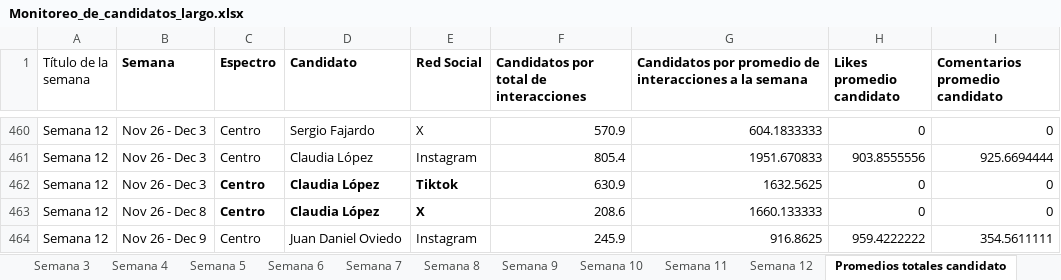
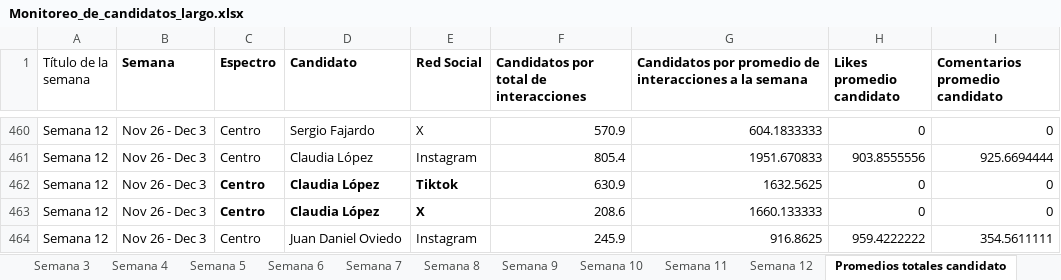
Before and after one commit to angelicamendeznova16-coder/Monitoreo-de-candidatos---Visor, an Excel workbook: Monitoreo_de_candidatos_largo.xlsx, sheet Promedios totales candidato, drawn as a sheet; only a part is shown, gaps mark what is left out; values as stored, in another font and other column widths than the file's, no borders; the diff covers the shown part only; the diff names each change by its address in the sheet, - before the commit and + after, or states it on an @@ line.

Commit message:
Add files via upload

```diff
--- a/Monitoreo_de_candidatos_largo.xlsx (sheet Promedios totales candidato)
+++ b/Monitoreo_de_candidatos_largo.xlsx (sheet Promedios totales candidato)
-B463 (Semana): Nov 26 - Dec 8
+B463 (Semana): Nov 26 - Dec 3
-B464 (Semana): Nov 26 - Dec 9
+B464 (Semana): Nov 26 - Dec 3
```
Also changed, not shown: 13 edited cells elsewhere in this sheet.
